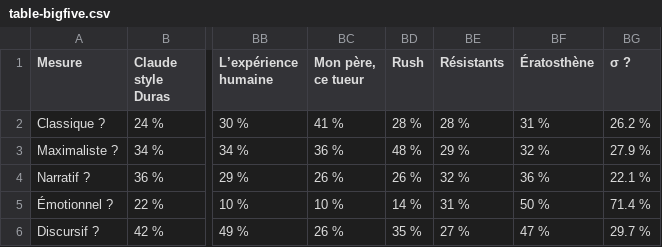
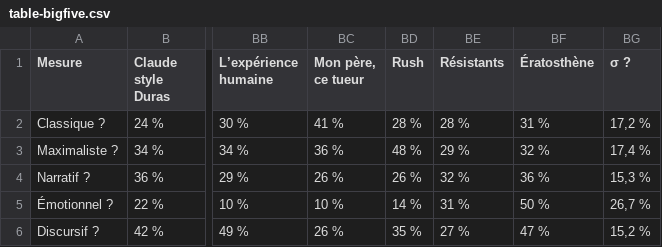
Before and after one commit to tcrouzet/unshiter, a CSV file: assets/dictionnaires/table-bigfive.csv, drawn as a sheet; only a part is shown, gaps mark what is left out; the diff names each change by its address in the sheet, - before the commit and + after, or states it on an @@ line.

```diff
--- a/assets/dictionnaires/table-bigfive.csv
+++ b/assets/dictionnaires/table-bigfive.csv
-BG2 (σ ?): 26.2 %
+BG2 (σ ?): 17,2 %
-BG3 (σ ?): 27.9 %
+BG3 (σ ?): 17,4 %
-BG4 (σ ?): 22.1 %
+BG4 (σ ?): 15,3 %
-BG5 (σ ?): 71.4 %
+BG5 (σ ?): 26,7 %
-BG6 (σ ?): 29.7 %
+BG6 (σ ?): 15,2 %
```
Also changed, not shown: assets/dictionnaires/table-secondary.csv, 8 other files.
